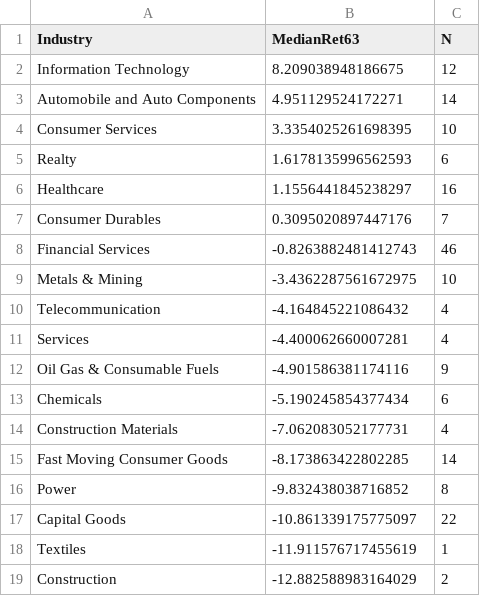
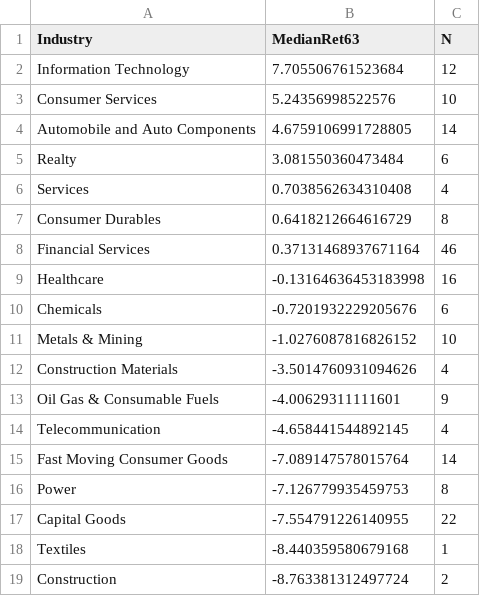
Before and after one commit to anandbabugajula/Swing---scanner-, a CSV file: output/sector_strength.csv, drawn as a sheet.

```diff
--- a/output/sector_strength.csv
+++ b/output/sector_strength.csv
@@ -1,19 +1,19 @@
 Industry,MedianRet63,N
-Information Technology,8.209038948186675,12
-Automobile and Auto Components,4.951129524172271,14
-Consumer Services,3.3354025261698395,10
-Realty,1.6178135996562593,6
-Healthcare,1.1556441845238297,16
-Consumer Durables,0.3095020897447176,7
-Financial Services,-0.8263882481412743,46
-Metals & Mining,-3.4362287561672975,10
-Telecommunication,-4.164845221086432,4
-Services,-4.400062660007281,4
-Oil Gas & Consumable Fuels,-4.901586381174116,9
-Chemicals,-5.190245854377434,6
-Construction Materials,-7.062083052177731,4
-Fast Moving Consumer Goods,-8.173863422802285,14
-Power,-9.832438038716852,8
-Capital Goods,-10.861339175775097,22
-Textiles,-11.911576717455619,1
-Construction,-12.882588983164029,2
+Information Technology,7.705506761523684,12
+Consumer Services,5.24356998522576,10
+Automobile and Auto Components,4.6759106991728805,14
+Realty,3.081550360473484,6
+Services,0.7038562634310408,4
+Consumer Durables,0.6418212664616729,8
+Financial Services,0.37131468937671164,46
+Healthcare,-0.13164636453183998,16
+Chemicals,-0.7201932229205676,6
+Metals & Mining,-1.0276087816826152,10
+Construction Materials,-3.5014760931094626,4
+Oil Gas & Consumable Fuels,-4.00629311111601,9
+Telecommunication,-4.658441544892145,4
+Fast Moving Consumer Goods,-7.089147578015764,14
+Power,-7.126779935459753,8
+Capital Goods,-7.554791226140955,22
+Textiles,-8.440359580679168,1
+Construction,-8.763381312497724,2
```
Also changed, not shown: output/run_log.csv, 4 other files.
